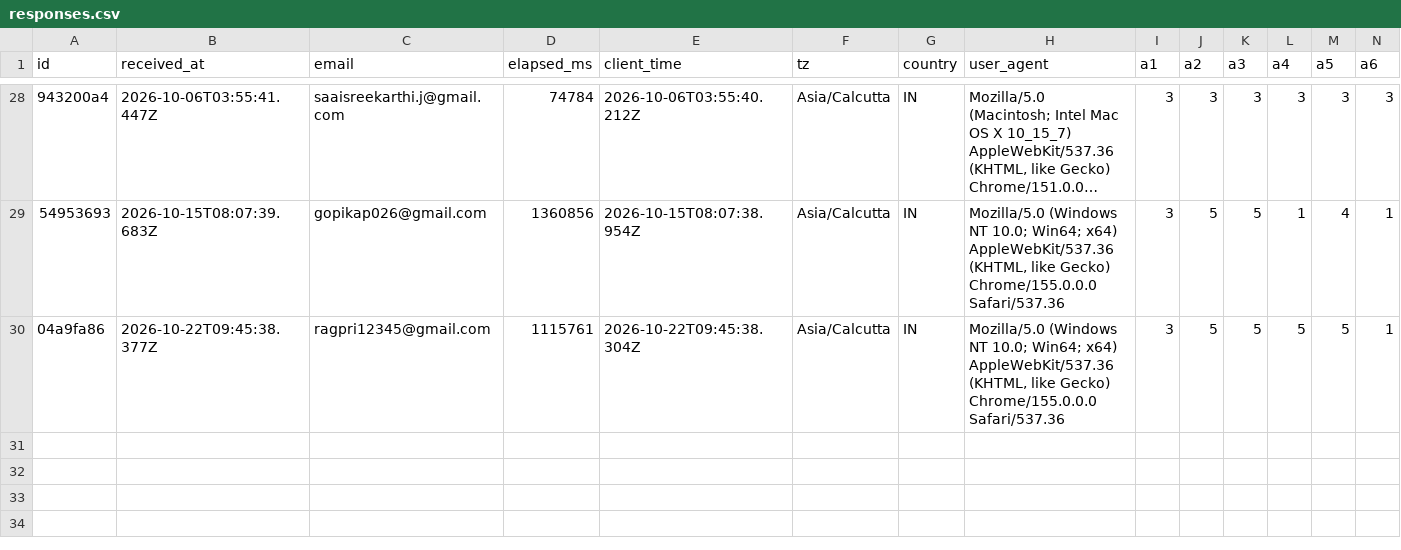
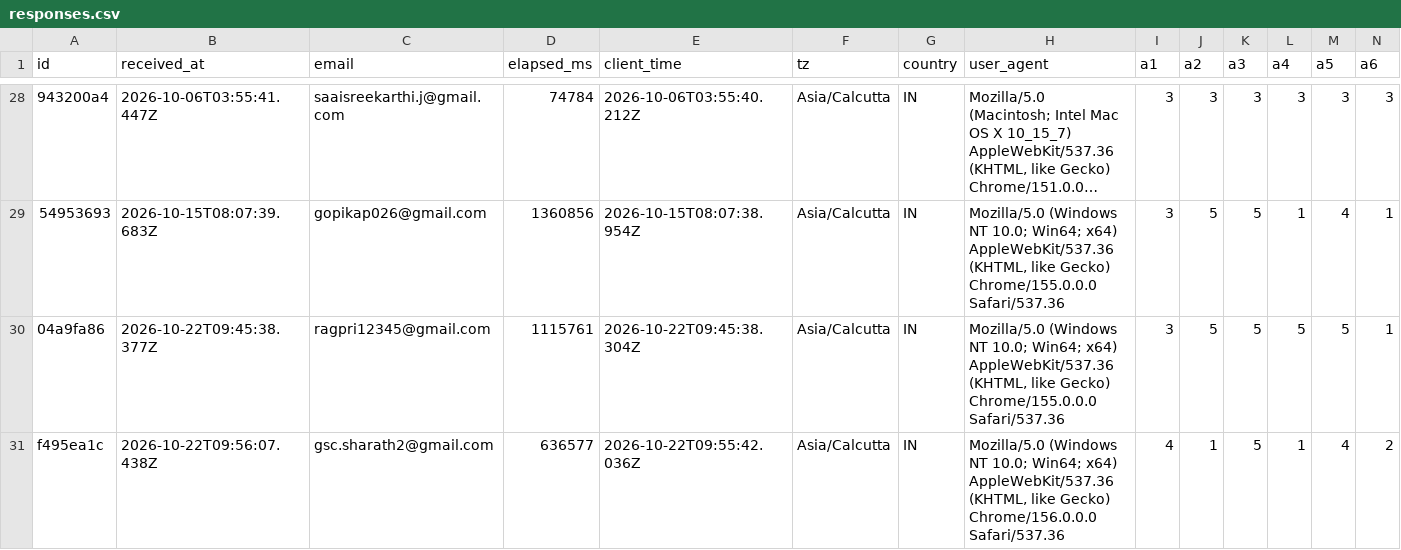
Before and after one commit to saaisree-design/questionnaire-responses, a CSV file: responses.csv, drawn as a sheet; only a part is shown, gaps mark what is left out; long unchanged cells end in …; rows hold the shown columns only; the diff names each change by its address in the sheet, - before the commit and + after, or states it on an @@ line.

```diff
--- a/responses.csv
+++ b/responses.csv
+row 31: f495ea1c | 2026-10-22T09:56:07.438Z | gsc.sharath2@gmail.com | 636577 | 2026-10-22T09:55:42.036Z | Asia/Calcutta | IN | Mozilla/5.0 (Windows NT 10.0; Win64; x64) AppleWebKit/537.36 (KHTML, like Gecko) Chrome/156.0.0.0 Safari/537.36 | 4 | 1 | 5 | 1 | 4 | 2
```
Also changed, not shown: scores.csv, 31 other files.
